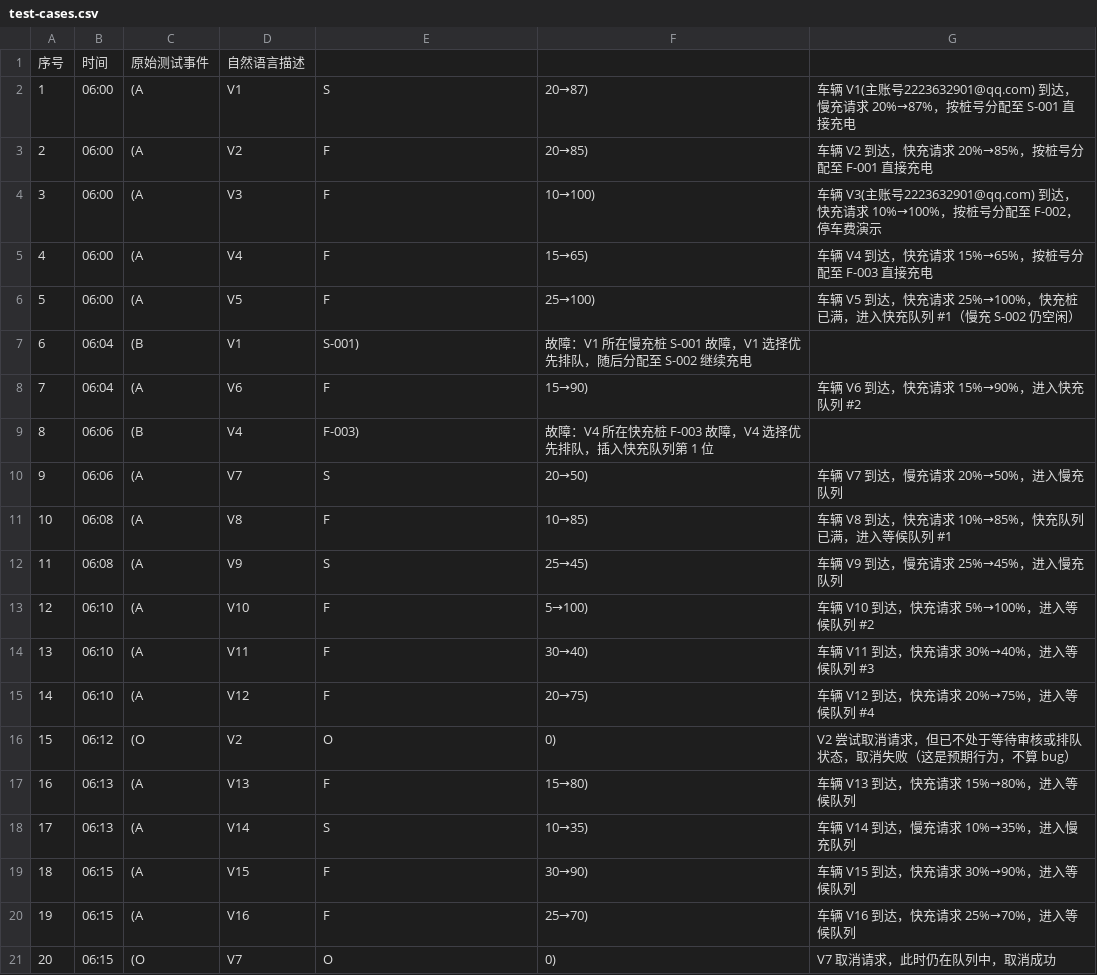
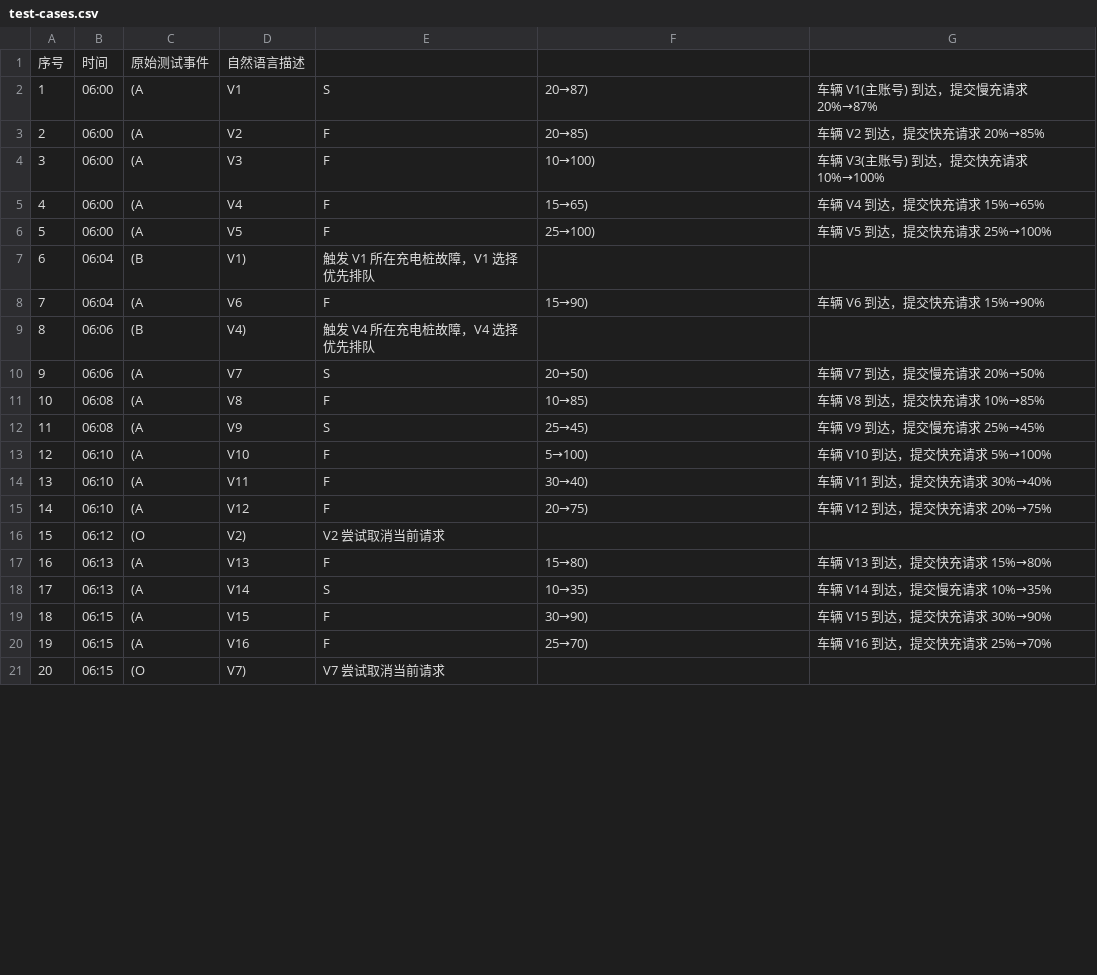
Before and after one commit to qwmcqy/charge, a CSV file: docs/test-cases.csv, drawn as a sheet; only a part is shown; the diff covers the shown part only.

Commit message:
docs: 测试用例CSV改为仅描述操作，实际结果由运行时决定

```diff
--- a/docs/test-cases.csv
+++ b/docs/test-cases.csv
@@ -1,21 +1,21 @@
 序号,时间,原始测试事件,自然语言描述
-1,06:00,(A,V1,S,20→87),车辆 V1(主账号2223632901@qq.com) 到达，慢充请求 20%→87%，按桩号分配至 S-001 直接充电
-2,06:00,(A,V2,F,20→85),车辆 V2 到达，快充请求 20%→85%，按桩号分配至 F-001 直接充电
-3,06:00,(A,V3,F,10→100),车辆 V3(主账号2223632901@qq.com) 到达，快充请求 10%→100%，按桩号分配至 F-002，停车费演示
-4,06:00,(A,V4,F,15→65),车辆 V4 到达，快充请求 15%→65%，按桩号分配至 F-003 直接充电
-5,06:00,(A,V5,F,25→100),车辆 V5 到达，快充请求 25%→100%，快充桩已满，进入快充队列 #1（慢充 S-002 仍空闲）
-6,06:04,(B,V1,S-001),故障：V1 所在慢充桩 S-001 故障，V1 选择优先排队，随后分配至 S-002 继续充电
-7,06:04,(A,V6,F,15→90),车辆 V6 到达，快充请求 15%→90%，进入快充队列 #2
-8,06:06,(B,V4,F-003),故障：V4 所在快充桩 F-003 故障，V4 选择优先排队，插入快充队列第 1 位
-9,06:06,(A,V7,S,20→50),车辆 V7 到达，慢充请求 20%→50%，进入慢充队列
-10,06:08,(A,V8,F,10→85),车辆 V8 到达，快充请求 10%→85%，快充队列已满，进入等候队列 #1
-11,06:08,(A,V9,S,25→45),车辆 V9 到达，慢充请求 25%→45%，进入慢充队列
-12,06:10,(A,V10,F,5→100),车辆 V10 到达，快充请求 5%→100%，进入等候队列 #2
-13,06:10,(A,V11,F,30→40),车辆 V11 到达，快充请求 30%→40%，进入等候队列 #3
-14,06:10,(A,V12,F,20→75),车辆 V12 到达，快充请求 20%→75%，进入等候队列 #4
-15,06:12,(O,V2,O,0),V2 尝试取消请求，但已不处于等待审核或排队状态，取消失败（这是预期行为，不算 bug）
-16,06:13,(A,V13,F,15→80),车辆 V13 到达，快充请求 15%→80%，进入等候队列
-17,06:13,(A,V14,S,10→35),车辆 V14 到达，慢充请求 10%→35%，进入慢充队列
-18,06:15,(A,V15,F,30→90),车辆 V15 到达，快充请求 30%→90%，进入等候队列
-19,06:15,(A,V16,F,25→70),车辆 V16 到达，快充请求 25%→70%，进入等候队列
-20,06:15,(O,V7,O,0),V7 取消请求，此时仍在队列中，取消成功
+1,06:00,(A,V1,S,20→87),车辆 V1(主账号) 到达，提交慢充请求 20%→87%
+2,06:00,(A,V2,F,20→85),车辆 V2 到达，提交快充请求 20%→85%
+3,06:00,(A,V3,F,10→100),车辆 V3(主账号) 到达，提交快充请求 10%→100%
+4,06:00,(A,V4,F,15→65),车辆 V4 到达，提交快充请求 15%→65%
+5,06:00,(A,V5,F,25→100),车辆 V5 到达，提交快充请求 25%→100%
+6,06:04,(B,V1),触发 V1 所在充电桩故障，V1 选择优先排队
+7,06:04,(A,V6,F,15→90),车辆 V6 到达，提交快充请求 15%→90%
+8,06:06,(B,V4),触发 V4 所在充电桩故障，V4 选择优先排队
+9,06:06,(A,V7,S,20→50),车辆 V7 到达，提交慢充请求 20%→50%
+10,06:08,(A,V8,F,10→85),车辆 V8 到达，提交快充请求 10%→85%
+11,06:08,(A,V9,S,25→45),车辆 V9 到达，提交慢充请求 25%→45%
+12,06:10,(A,V10,F,5→100),车辆 V10 到达，提交快充请求 5%→100%
+13,06:10,(A,V11,F,30→40),车辆 V11 到达，提交快充请求 30%→40%
+14,06:10,(A,V12,F,20→75),车辆 V12 到达，提交快充请求 20%→75%
+15,06:12,(O,V2),V2 尝试取消当前请求
+16,06:13,(A,V13,F,15→80),车辆 V13 到达，提交快充请求 15%→80%
+17,06:13,(A,V14,S,10→35),车辆 V14 到达，提交慢充请求 10%→35%
+18,06:15,(A,V15,F,30→90),车辆 V15 到达，提交快充请求 30%→90%
+19,06:15,(A,V16,F,25→70),车辆 V16 到达，提交快充请求 25%→70%
+20,06:15,(O,V7),V7 尝试取消当前请求
```
Also changed, not shown: 17 edited cells elsewhere in this file.
